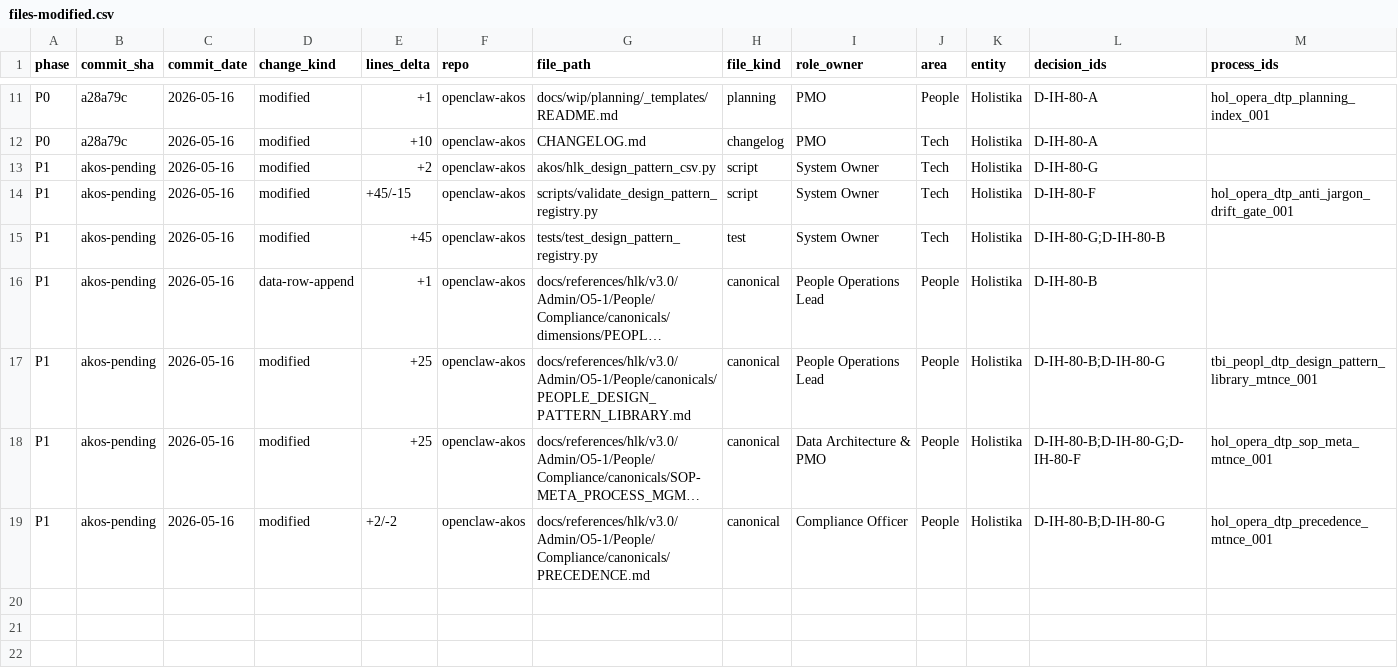
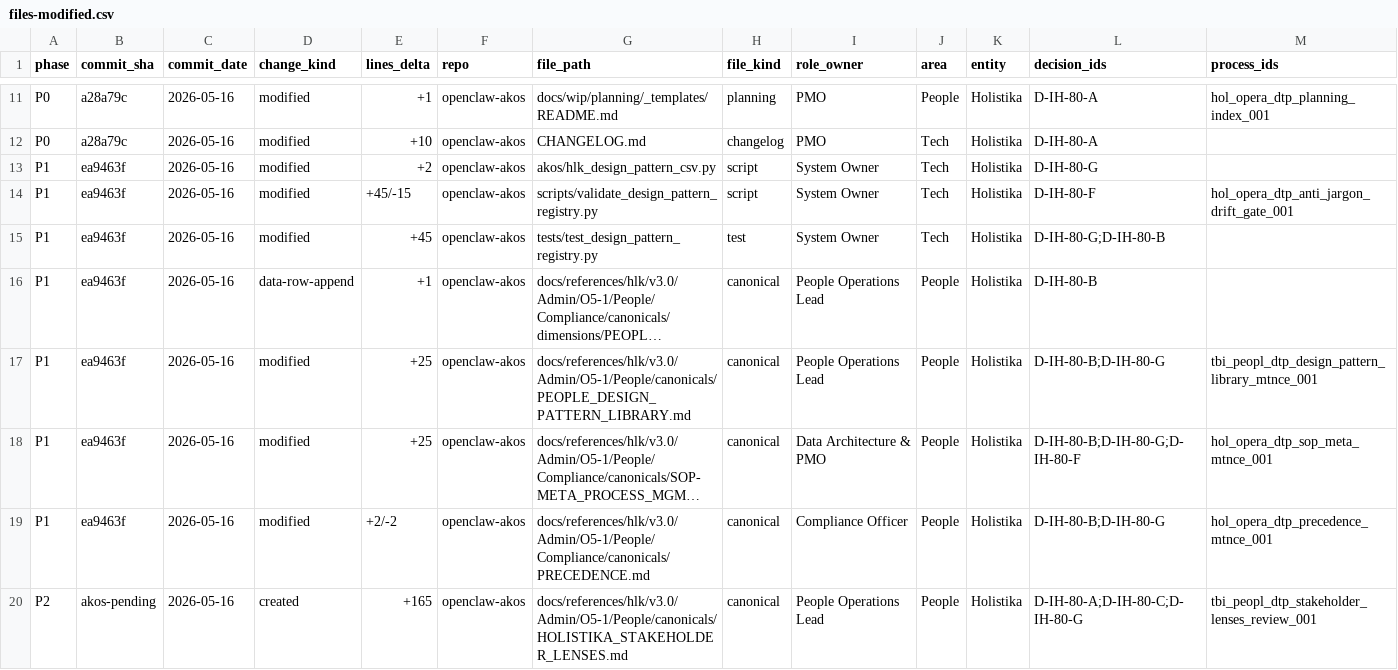
Before and after one commit to FraysaXII/openclaw-akos, a CSV file: docs/wip/planning/80-i79-lessons-learned/files-modified.csv, drawn as a sheet; only a part is shown, gaps mark what is left out; long unchanged cells end in …; rows hold the shown columns only; the diff covers the shown part only; the diff names each change by its address in the sheet, - before the commit and + after, or states it on an @@ line.

Commit message:
I80 P2: stakeholder lenses paired-file canonical + agent reflection report (D-IH-80-A + D-IH-80-C + D-IH-80-G; closes OPS-80-2)
First instantiation of pattern_sop_addendum_split (minted at I80 P1) applied to a new
stakeholder lenses canonical. Body file at level 4 carries seven stakeholder lens
sections (CPO + CTO + CEO/Founder + Investor + Cleared Collaborator + Apprentice +
Regulator) plus the I76 Madeira/AIC forward-vision section, written in plain language
end-to-end and jargon-free per the operator's clarity-side mandate. Addendum file at
level 5 carries Founder reflection (personal vortion) + Agent vortion (narrative on
the moment of authoring + advice for successor agents).

Process row append at process_list.csv: tbi_peopl_dtp_stakeholder_lenses_review_001
(scheduled annual baseline + secondary event_triggered; inherited_pattern_id=
pattern_sop_addendum_split as first row inheriting the new pattern). No paired runbook
(lenses review is operator + Founder judgement work; same posture as agentic ethics
boundaries review per D-IH-79-F clarity mandate).

Initiative-meta companion report at I79 reports folder: p8-agent-reflection-2026-05-15.md
captures the agent-side reflection on what made I79 distinctive (six sections covering
the inline ratification craft as compounding multiplier, the D-IH-79-R doctrinal moment,
the addendum lever, what would be done differently). Filed retrospectively at I80 P2.

Validator scope extension: HOLISTIKA_STAKEHOLDER_LENSES.md added to scan target list;
sibling addendum auto-discovered and exempt per D-IH-80-F. Jargon-scan reports 7 body
files + 1 sibling addendum + PASS. INITIATIVE_REGISTRY.csv backfills manifests_processes
for INIT-OPENCLAW_AKOS-80 (was empty at P0 awaiting P2 row mint).

DAMA-DMBOK 2.0 thread continued: paired-file structure at doctrinal level demonstrates
Metadata Management + RMDM + Data Integration knowledge area maturity at SSOT-row scale.

Verification:
- py scripts/validate_hlk.py PASS
- py scripts/validate_design_pattern_registry.py --jargon-scan PASS (7 body + 1 addendum)
- py -m pytest tests/test_design_pattern_registry.py PASS (20/20)

Initiative: INIT-OPENCLAW_AKOS-80
Phase: P2
Closes: OPS-80-2
Decisions encoded: D-IH-80-A, D-IH-80-C, D-IH-80-G
Pattern instantiated (first instance): pattern_sop_addendum_split

```diff
--- a/docs/wip/planning/80-i79-lessons-learned/files-modified.csv
+++ b/docs/wip/planning/80-i79-lessons-learned/files-modified.csv
-B13:B19 (commit_sha): akos-pending
+B13:B19 (commit_sha): ea9463f
+row 20: P2 | akos-pending | 2026-05-16 | created | +165 | openclaw-akos | docs/references/hlk/v3.0/Admin/O5-1/People/canonicals/HOLISTIKA_STAKEHOLDER_LENSES.md | canonical | People Operations Lead | People | Holistika | D-IH-80-A;D-IH-80-C;D-IH-80-G | tbi_peopl_dtp_stakeholder_lenses_review_001
```
Also changed, not shown: 7 added rows elsewhere in this file, docs/references/hlk/v3.0/Admin/O5-1/People/Compliance/canonicals/INITIATIVE_REGISTRY.csv, docs/references/hlk/v3.0/Admin/O5-1/People/Compliance/canonicals/process_list.csv, 6 other files.
